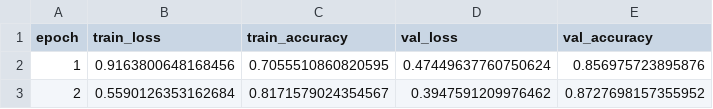
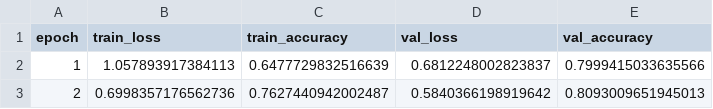
Before and after one commit to oliverraj/ai-microscopy-blood-cell-classification, a CSV file: reports/training_history.csv, drawn as a sheet.

```diff
--- a/reports/training_history.csv
+++ b/reports/training_history.csv
@@ -1,3 +1,3 @@
 epoch,train_loss,train_accuracy,val_loss,val_accuracy
-1,0.9163800648168456,0.7055510860820595,0.47449637760750624,0.856975723895876
-2,0.5590126353162684,0.8171579024354567,0.3947591209976462,0.8727698157355952
+1,1.057893917384113,0.6477729832516639,0.6812248002823837,0.7999415033635566
+2,0.6998357176562736,0.7627440942002487,0.5840366198919642,0.8093009651945013
```
Also changed, not shown: 9 other files.
